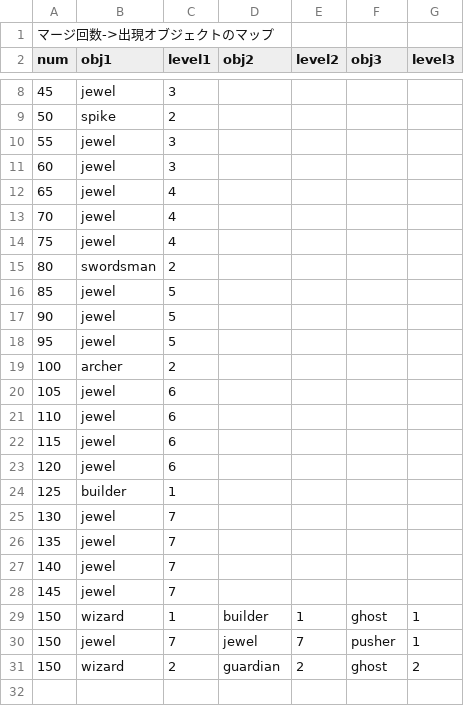
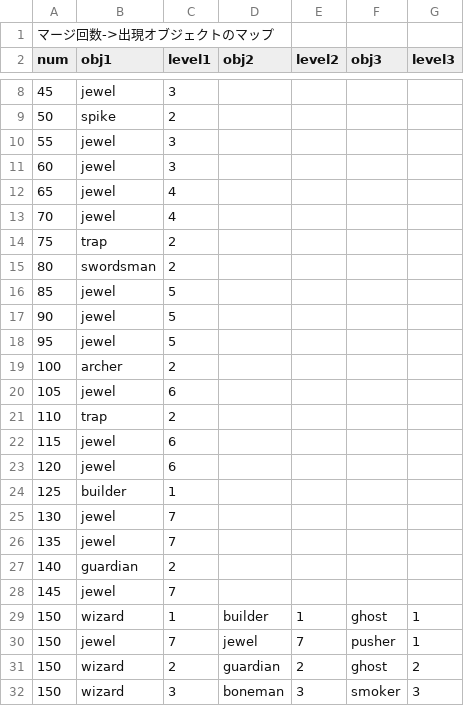
Before and after one commit to dko5ki23t/box_pusher, a CSV file: assets/texts/config_merge_appear_obj_map.csv, drawn as a sheet; only a part is shown, gaps mark what is left out.

```diff
--- a/assets/texts/config_merge_appear_obj_map.csv
+++ b/assets/texts/config_merge_appear_obj_map.csv
@@ -13,3 +13,3 @@ num, obj1, level1, obj2, level2, obj3, level3
 70, jewel, 4
-75, jewel, 4
+75, trap, 2
 80, swordsman, 2
@@ -20,3 +20,3 @@ num, obj1, level1, obj2, level2, obj3, level3
 105, jewel, 6
-110, jewel, 6
+110, trap, 2
 115, jewel, 6
@@ -26,3 +26,3 @@ num, obj1, level1, obj2, level2, obj3, level3
 135, jewel, 7
-140, jewel, 7
+140, guardian, 2
 145, jewel, 7
@@ -31 +31,2 @@ num, obj1, level1, obj2, level2, obj3, level3
 150, wizard, 2, guardian, 2, ghost, 2
+150, wizard, 3, boneman, 3, smoker, 3
```
Also changed, not shown: assets/texts/config_fixed_static_obj_map.csv, assets/texts/config_max_obj_num_from_block_map.csv, 3 other files.
